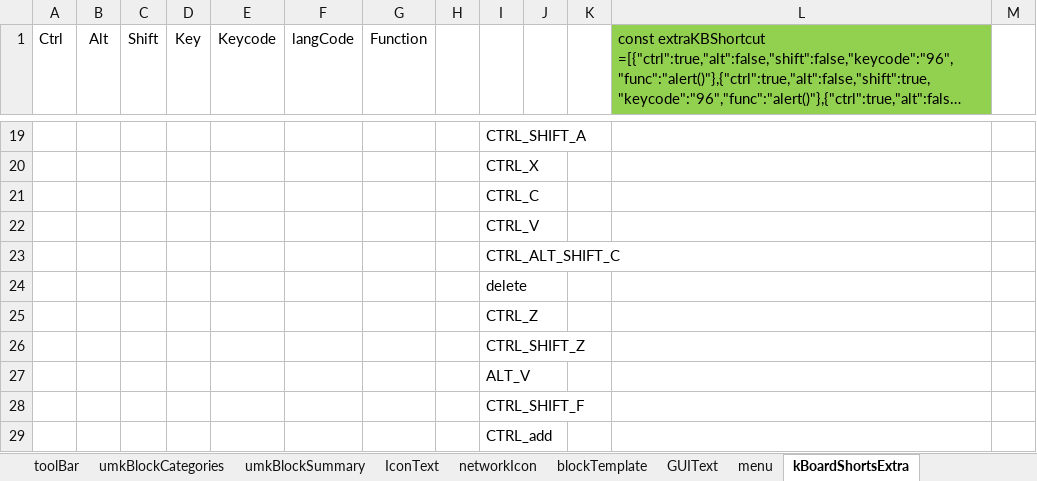
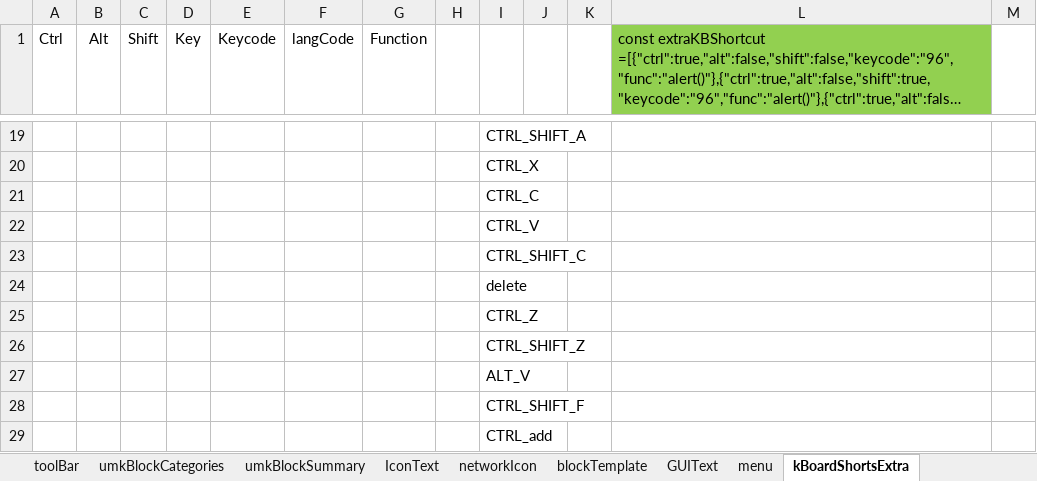
Before and after one commit to skgadi/umk, an Excel workbook: Generators/json.xlsm, sheet kBoardShortsExtra, drawn as a sheet; only a part is shown, gaps mark what is left out; long unchanged cells end in …; values as stored, in another font and other column widths than the file's, no borders; conditional formats not drawn; the diff names each change by its address in the sheet, - before the commit and + after, or states it on an @@ line.

```diff
--- a/Generators/json.xlsm (sheet kBoardShortsExtra)
+++ b/Generators/json.xlsm (sheet kBoardShortsExtra)
-I23: CTRL_ALT_SHIFT_C
+I23: CTRL_SHIFT_C
```
Also changed, not shown: sheet menu, formulas that keep their value, 12 other files.
